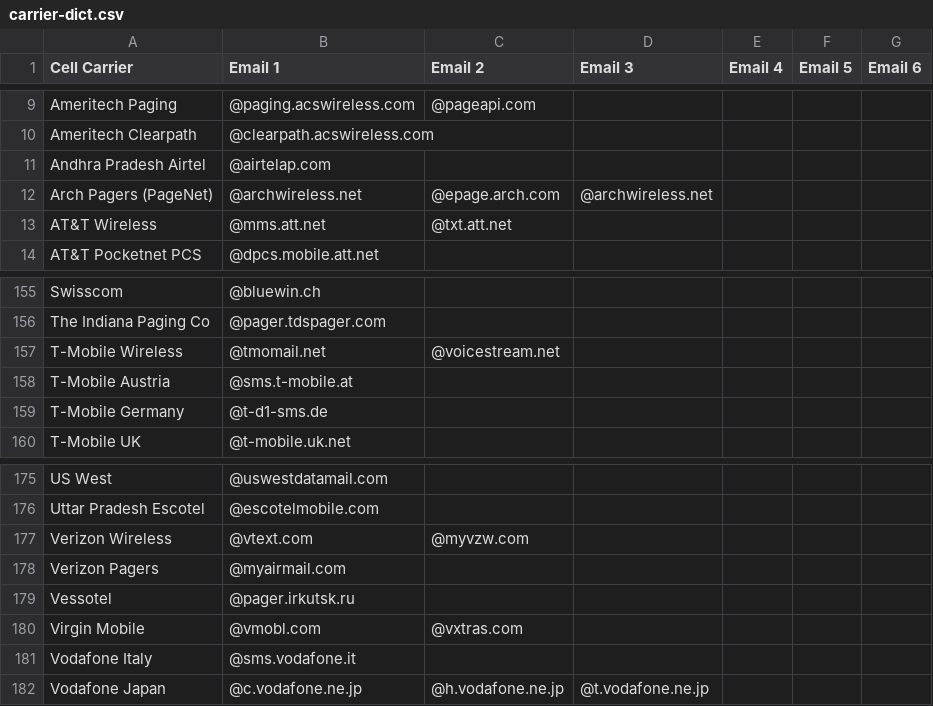
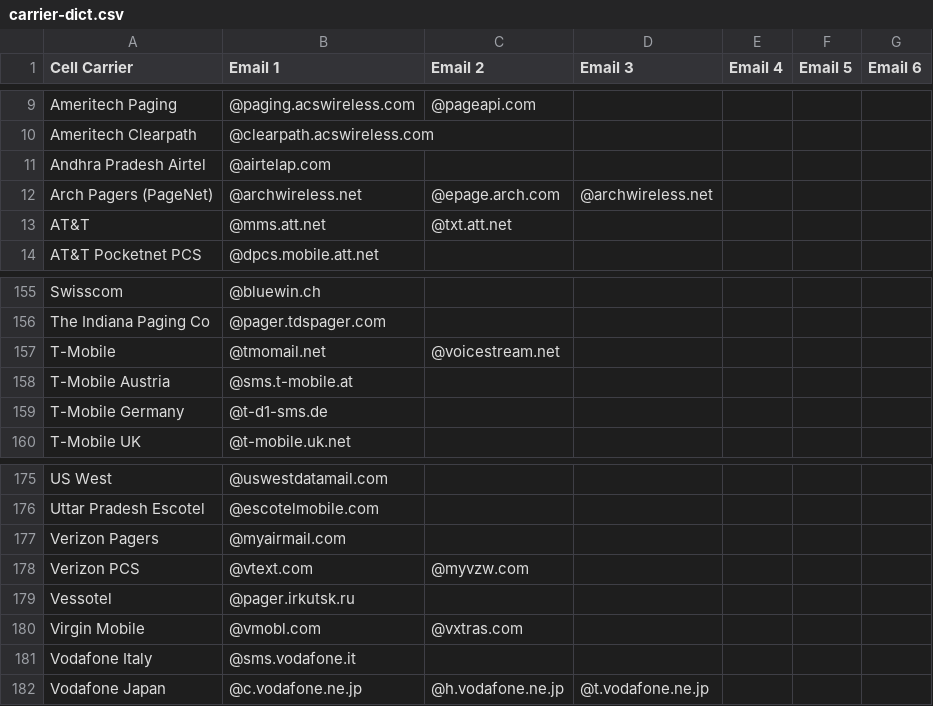
Before and after one commit to AdamW78/SMSTexter, a CSV file: DictUtils/carrier-dict.csv, drawn as a sheet; only a part is shown, gaps mark what is left out.

```diff
--- a/DictUtils/carrier-dict.csv
+++ b/DictUtils/carrier-dict.csv
@@ -12,3 +12,3 @@ Andhra Pradesh Airtel,@airtelap.com,,,,
 Arch Pagers (PageNet),@archwireless.net,@epage.arch.com,@archwireless.net,,
-AT&T Wireless,@mms.att.net,@txt.att.net,,,
+AT&T,@mms.att.net,@txt.att.net,,,
 AT&T Pocketnet PCS,@dpcs.mobile.att.net,,,,
@@ -156,3 +156,3 @@ Swisscom,@bluewin.ch,,,,
 The Indiana Paging Co,@pager.tdspager.com,,,,
-T-Mobile Wireless,@tmomail.net,@voicestream.net,,,
+T-Mobile,@tmomail.net,@voicestream.net,,,
 T-Mobile Austria,@sms.t-mobile.at,,,,
@@ -176,4 +176,4 @@ US West,@uswestdatamail.com,,,,
 Uttar Pradesh Escotel,@escotelmobile.com,,,,
-Verizon Wireless,@vtext.com,@myvzw.com,,,
 Verizon Pagers,@myairmail.com,,,,
+Verizon PCS,@vtext.com,@myvzw.com,,,
 Vessotel,@pager.irkutsk.ru,,,,
```
Also changed, not shown: 4 other files.
